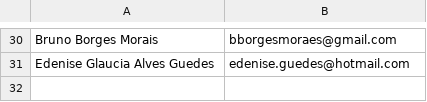
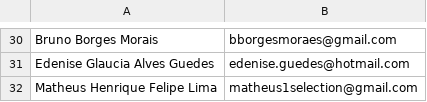
Before and after one commit to felipealencar/connepi-site, a CSV file: files/participantes_minicurso/02.CSV, drawn as a sheet; only a part is shown, gaps mark what is left out.

```diff
--- a/files/participantes_minicurso/02.CSV
+++ b/files/participantes_minicurso/02.CSV
@@ -31 +31,2 @@ Bruno Borges Morais ;bborgesmoraes@gmail.com
 Edenise Glaucia Alves Guedes;edenise.guedes@hotmail.com
+Matheus Henrique Felipe Lima;matheus1selection@gmail.com
```
Also changed, not shown: files/dados-certificado-autores-do-trabalho.csv, files/participantes_minicurso/03.CSV, 36 other files.
